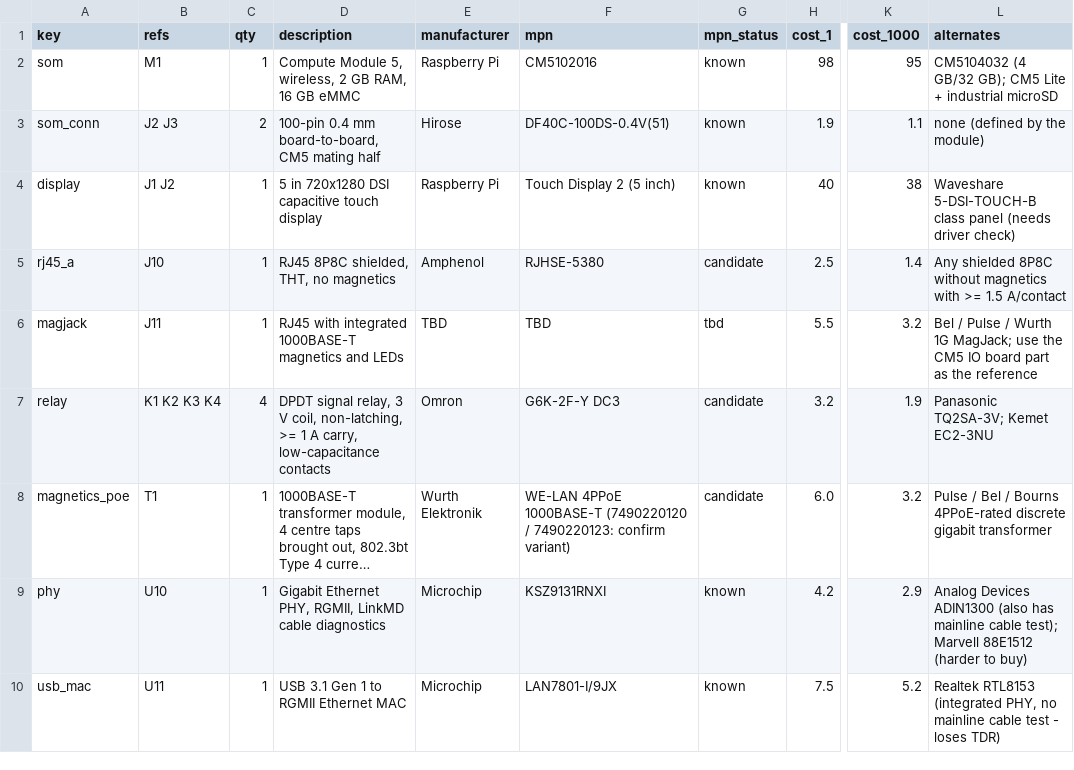
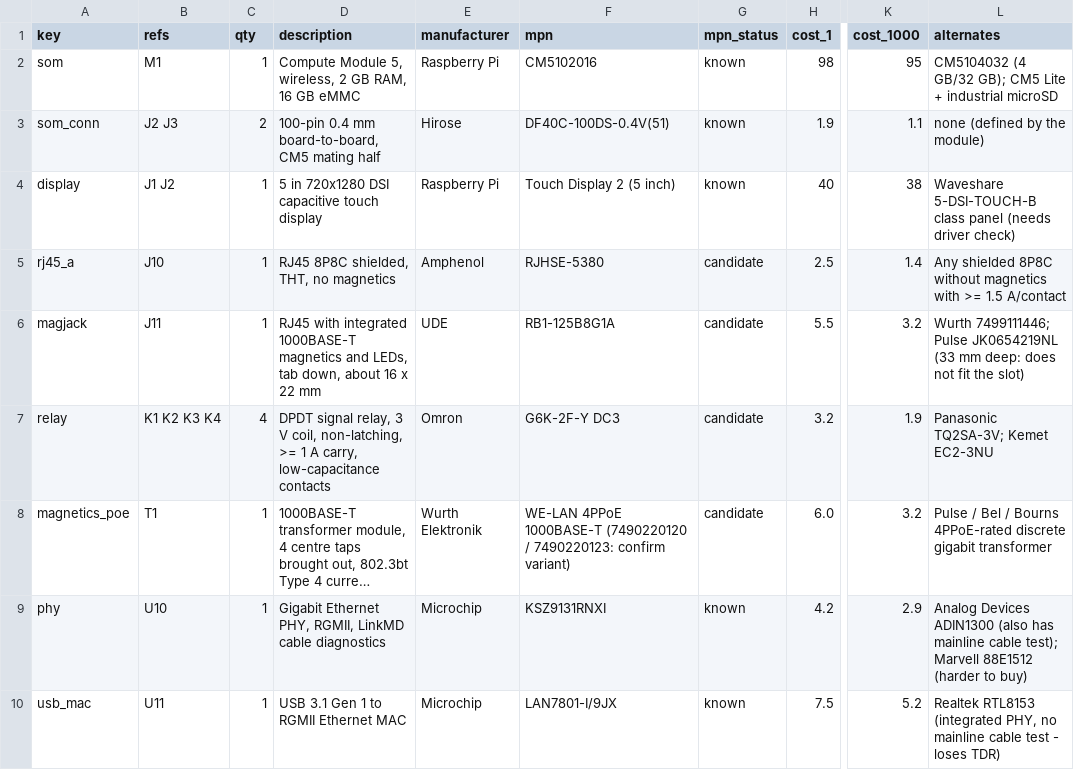
Before and after one commit to migtam628/NetScope, a CSV file: hardware/bom/bom.csv, drawn as a sheet; only a part is shown, gaps mark what is left out; long unchanged cells end in …; the diff covers the shown part only; the diff names each change by its address in the sheet, - before the commit and + after, or states it on an @@ line.

```diff
--- a/hardware/bom/bom.csv
+++ b/hardware/bom/bom.csv
-D6 (description): …magnetics and LEDs
+D6 (description): …magnetics and LEDs, tab down, about 16 x 22 mm
-E6 (manufacturer): TBD
+E6 (manufacturer): UDE
-F6 (mpn): TBD
+F6 (mpn): RB1-125B8G1A
-G6 (mpn_status): tbd
+G6 (mpn_status): candidate
-L6 (alternates): Bel / Pulse / Wurth 1G MagJack; use the CM5 IO board part as the reference
+L6 (alternates): Wurth 7499111446; Pulse JK0654219NL (33 mm deep: does not fit the slot)
```
Also changed, not shown: 1 added row and 6 edited cells elsewhere in this file, 18 other files.
